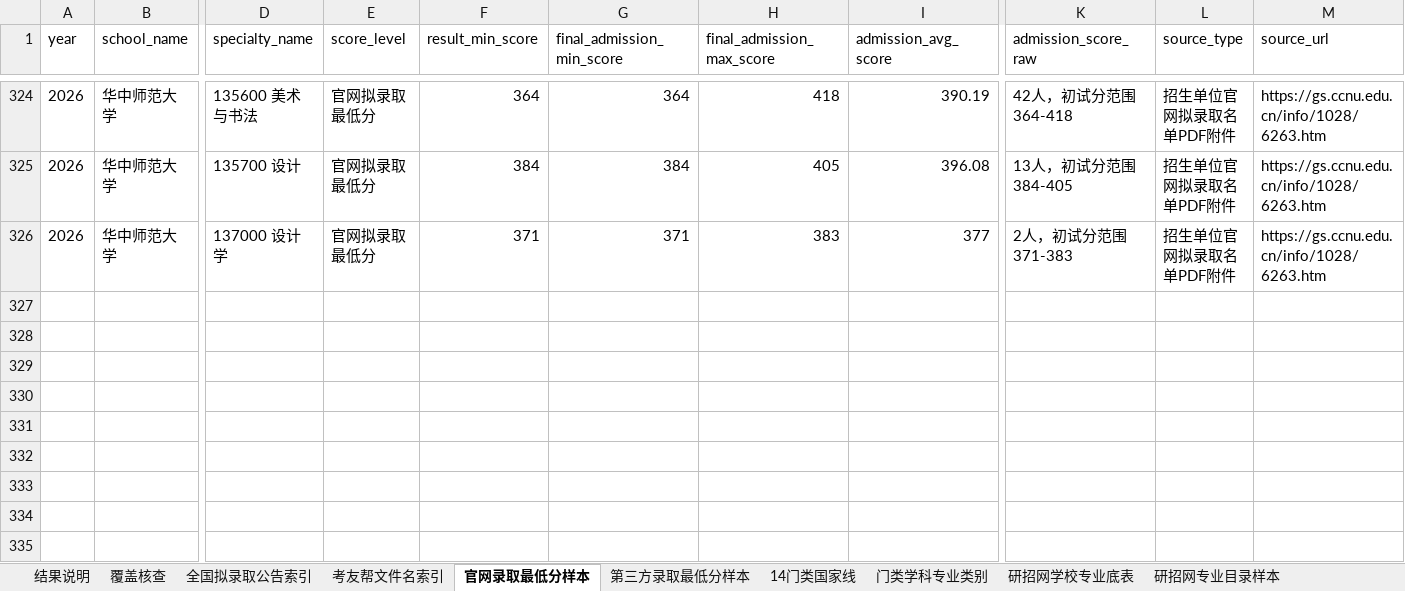
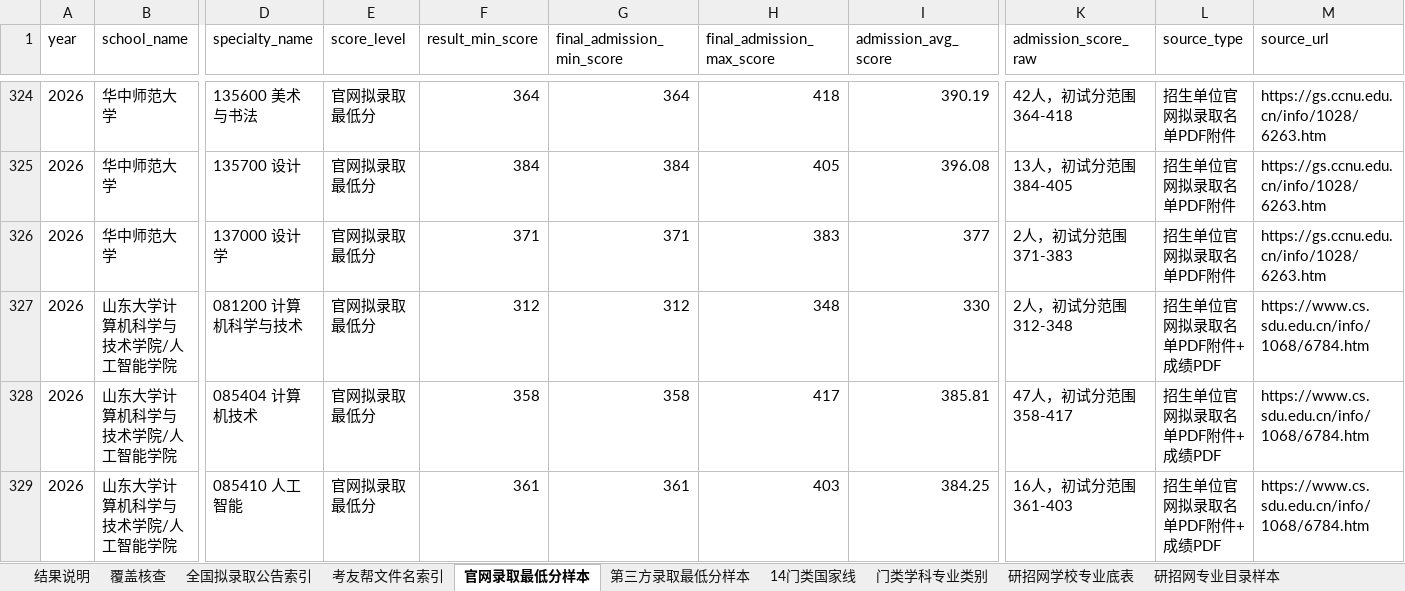
Before and after one commit to jiseigel346-collab/baoyan-heat-map, an Excel workbook: data/graduate_2026/graduate_2026_result_tables.xlsx, sheet 官网录取最低分样本, drawn as a sheet; only a part is shown, gaps mark what is left out; values as stored, in another font and other column widths than the file's, no borders; rows hold the shown columns only; the diff names each change by its address in the sheet, - before the commit and + after, or states it on an @@ line.

```diff
--- a/data/graduate_2026/graduate_2026_result_tables.xlsx (sheet 官网录取最低分样本)
+++ b/data/graduate_2026/graduate_2026_result_tables.xlsx (sheet 官网录取最低分样本)
+row 327: 2026 | 山东大学计算机科学与技术学院/人工智能学院 | 081200 计算机科学与技术 | 官网拟录取最低分 | 312 | 312 | 348 | 330 | 2人，初试分范围 312-348 | 招生单位官网拟录取名单PDF附件+成绩PDF | https://www.cs.sdu.edu.cn/info/1068/6784.htm
+row 328: 2026 | 山东大学计算机科学与技术学院/人工智能学院 | 085404 计算机技术 | 官网拟录取最低分 | 358 | 358 | 417 | 385.81 | 47人，初试分范围 358-417 | 招生单位官网拟录取名单PDF附件+成绩PDF | https://www.cs.sdu.edu.cn/info/1068/6784.htm
+row 329: 2026 | 山东大学计算机科学与技术学院/人工智能学院 | 085410 人工智能 | 官网拟录取最低分 | 361 | 361 | 403 | 384.25 | 16人，初试分范围 361-403 | 招生单位官网拟录取名单PDF附件+成绩PDF | https://www.cs.sdu.edu.cn/info/1068/6784.htm
```
Also changed, not shown: sheet 结果说明, sheet 覆盖核查, 7 other files.
